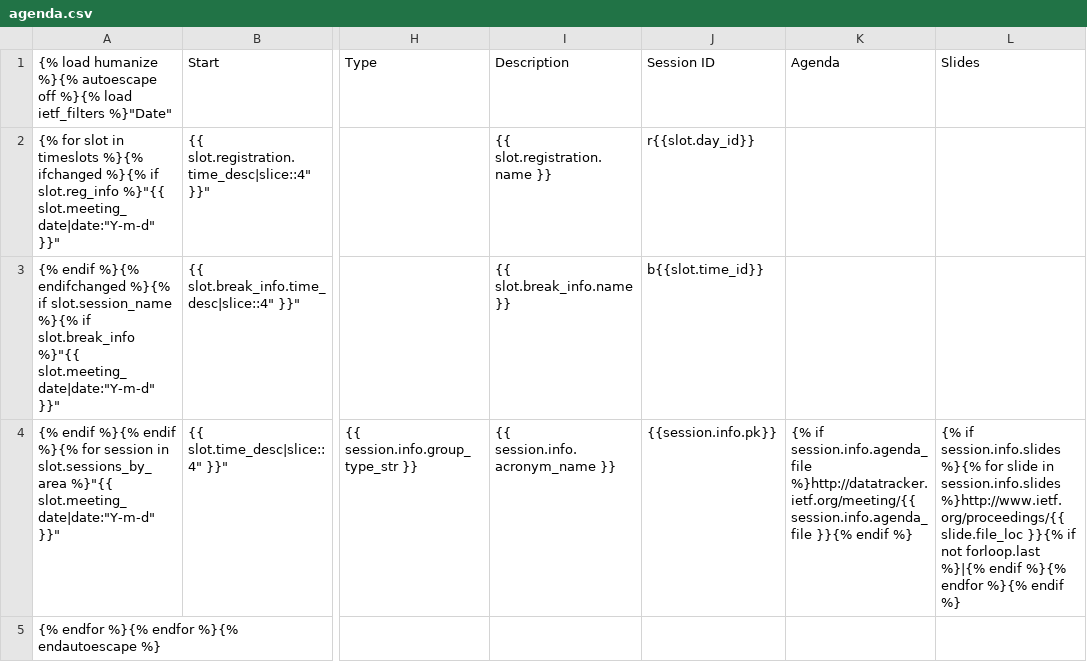
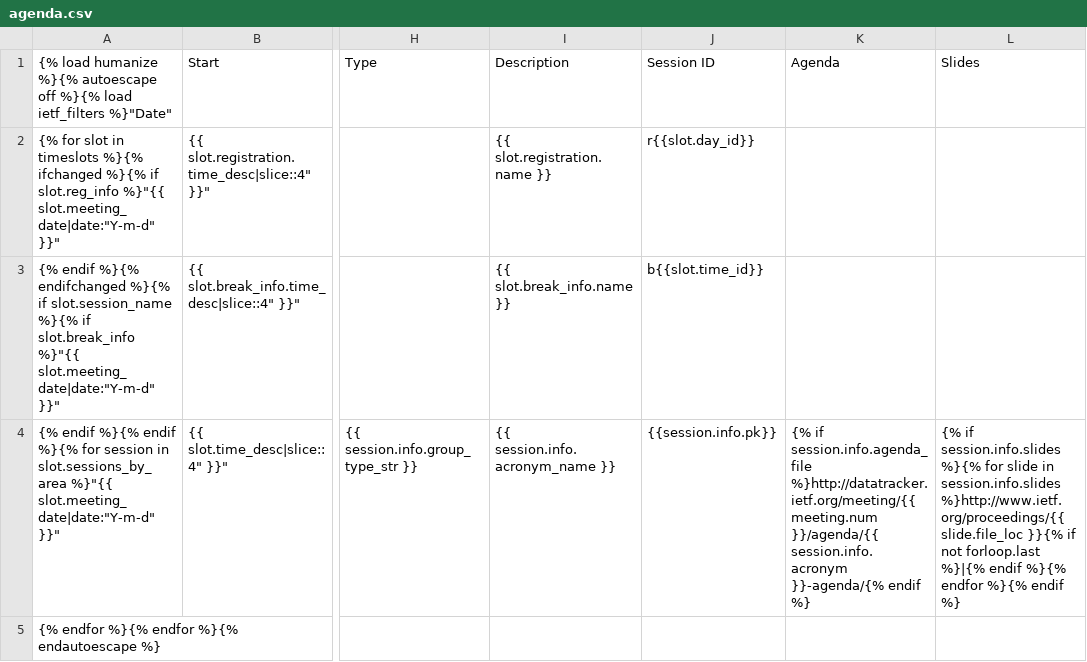
Before and after one commit to algby/ietfdb, a CSV file: ietf/templates/meeting/agenda.csv, drawn as a sheet; only a part is shown, gaps mark what is left out; the diff names each change by its address in the sheet, - before the commit and + after, or states it on an @@ line.

Commit message:
Fix remaining problems with magic use of agenda_file
git-svn-id: http://svn.tools.ietf.org/svn/tools/ietfdb/branch/iola/conversion@4080 7b24d068-2d4e-4fce-9bd7-cbd2762980b0

```diff
--- a/ietf/templates/meeting/agenda.csv
+++ b/ietf/templates/meeting/agenda.csv
-K4: …session.info.agenda_file %}http://datatracker.ietf.org/meeting/{{ session.info.agenda_file }}{% endif %}
+K4: …session.info.agenda_file %}http://datatracker.ietf.org/meeting/{{ meeting.num }}/agenda/{{ session.info.acronym }}-agenda/{% endif %}
```
Also changed, not shown: 1 other file.
